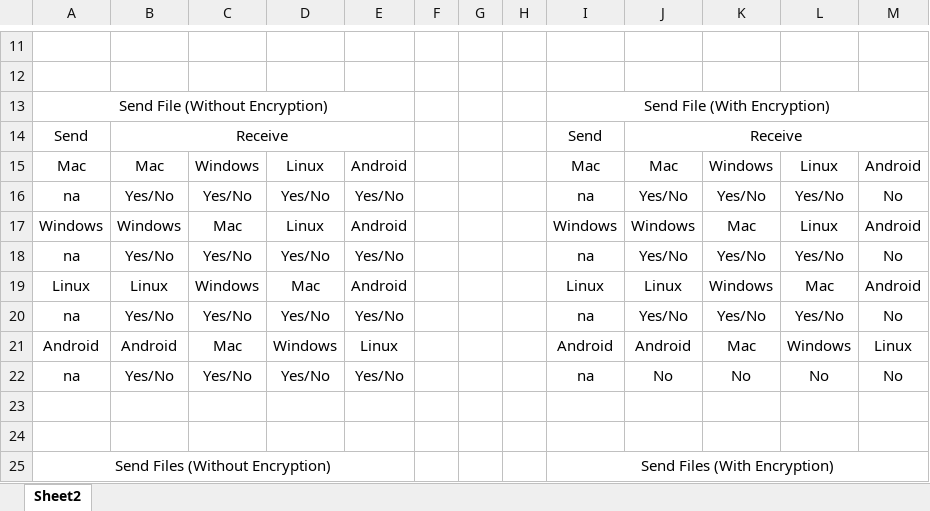
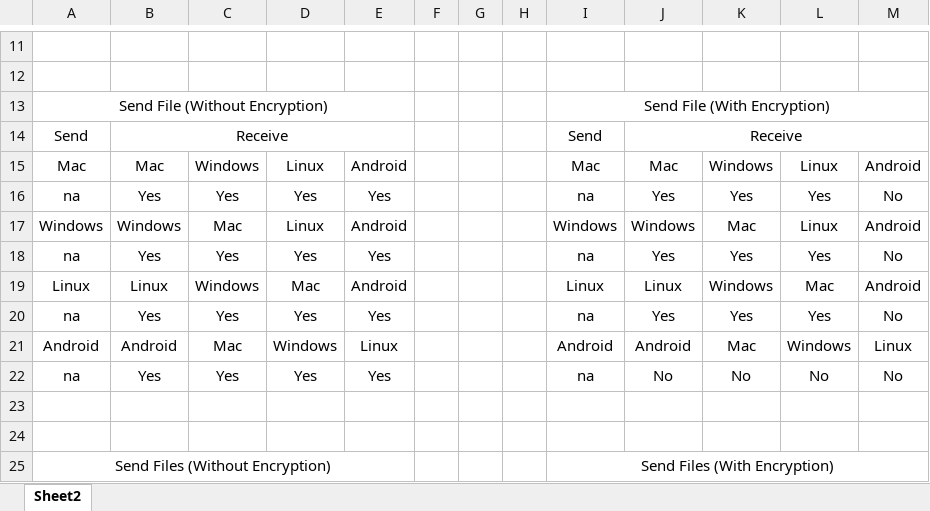
Before and after one commit to Armaan4477/Cross-Platform-Media-Sharing, an Excel workbook: Test List.xlsx, sheet Sheet2, drawn as a sheet; only a part is shown, gaps mark what is left out; values as stored, in another font and other column widths than the file's, no borders; the diff covers the shown part only; the diff names each change by its address in the sheet, - before the commit and + after, or states it on an @@ line.

```diff
--- a/Test List.xlsx (sheet Sheet2)
+++ b/Test List.xlsx (sheet Sheet2)
-B16: Yes/No
+B16: Yes
-C16: Yes/No
+C16: Yes
-D16: Yes/No
+D16: Yes
-E16: Yes/No
+E16: Yes
-J16: Yes/No
+J16: Yes
-K16: Yes/No
+K16: Yes
-L16: Yes/No
+L16: Yes
-B18: Yes/No
+B18: Yes
-C18: Yes/No
+C18: Yes
-D18: Yes/No
+D18: Yes
-E18: Yes/No
+E18: Yes
-J18: Yes/No
+J18: Yes
-K18: Yes/No
+K18: Yes
-L18: Yes/No
+L18: Yes
-B20: Yes/No
+B20: Yes
-C20: Yes/No
+C20: Yes
-D20: Yes/No
+D20: Yes
-E20: Yes/No
+E20: Yes
-J20: Yes/No
+J20: Yes
-K20: Yes/No
+K20: Yes
-L20: Yes/No
+L20: Yes
-B22: Yes/No
+B22: Yes
-C22: Yes/No
+C22: Yes
-D22: Yes/No
+D22: Yes
-E22: Yes/No
+E22: Yes
```
Also changed, not shown: 82 edited cells elsewhere in this sheet, 1 other file.
